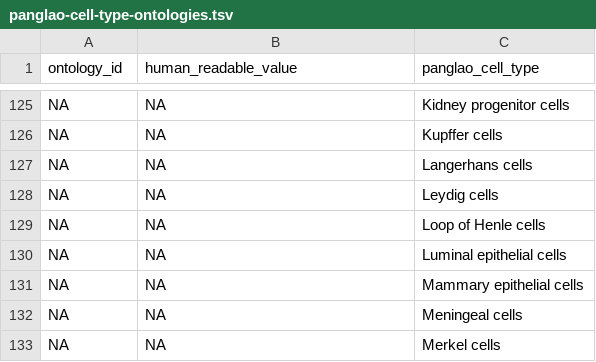
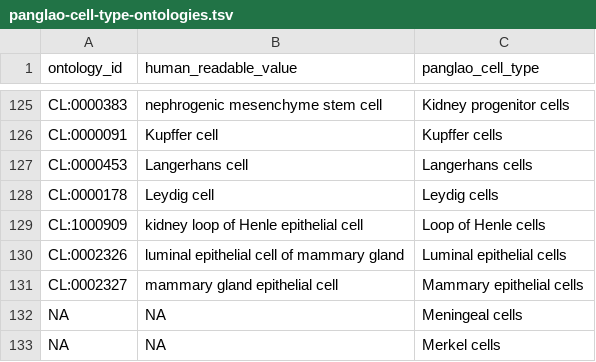
Before and after one commit to AlexsLemonade/OpenScPCA-analysis, a TSV file: analyses/cell-type-consensus/references/panglao-cell-type-ontologies.tsv, drawn as a sheet; only a part is shown, gaps mark what is left out; the diff covers the shown part only; the diff names each change by its address in the sheet, - before the commit and + after, or states it on an @@ line.

Commit message:
add second group of manual ontology assignments

```diff
--- a/analyses/cell-type-consensus/references/panglao-cell-type-ontologies.tsv
+++ b/analyses/cell-type-consensus/references/panglao-cell-type-ontologies.tsv
-A125 (ontology_id): NA
+A125 (ontology_id): CL:0000383
-B125 (human_readable_value): NA
+B125 (human_readable_value): nephrogenic mesenchyme stem cell
-A126 (ontology_id): NA
+A126 (ontology_id): CL:0000091
-B126 (human_readable_value): NA
+B126 (human_readable_value): Kupffer cell
-A127 (ontology_id): NA
+A127 (ontology_id): CL:0000453
-B127 (human_readable_value): NA
+B127 (human_readable_value): Langerhans cell
-A128 (ontology_id): NA
+A128 (ontology_id): CL:0000178
-B128 (human_readable_value): NA
+B128 (human_readable_value): Leydig cell
-A129 (ontology_id): NA
+A129 (ontology_id): CL:1000909
-B129 (human_readable_value): NA
+B129 (human_readable_value): kidney loop of Henle epithelial cell
-A130 (ontology_id): NA
+A130 (ontology_id): CL:0002326
-B130 (human_readable_value): NA
+B130 (human_readable_value): luminal epithelial cell of mammary gland
-A131 (ontology_id): NA
+A131 (ontology_id): CL:0002327
-B131 (human_readable_value): NA
+B131 (human_readable_value): mammary gland epithelial cell
```
Also changed, not shown: 32 edited cells elsewhere in this file.
